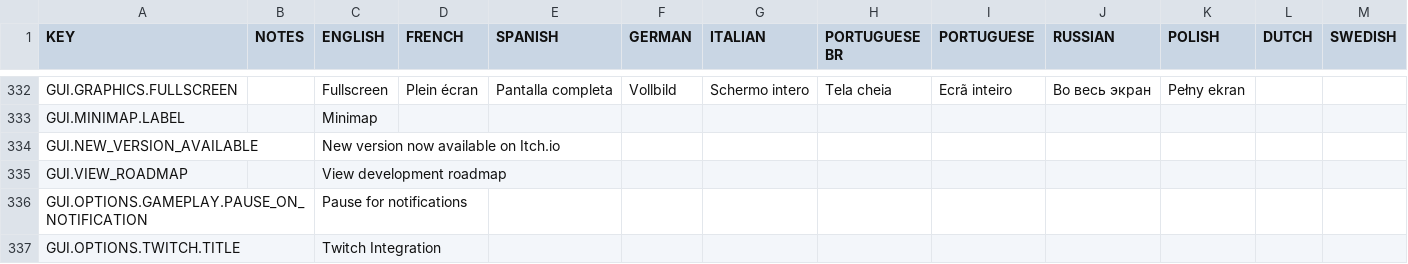
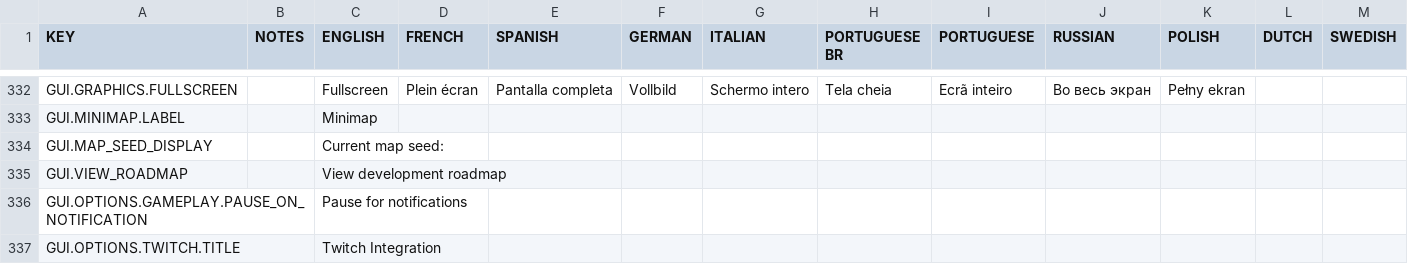
Before and after one commit to rossturner/king-under-the-mountain, a CSV file: core/mods/base/translations/translations.csv, drawn as a sheet; only a part is shown, gaps mark what is left out; removed rows and columns are numbered as before the commit, all else as after; rows hold the shown columns only; the diff names each change by its address in the sheet, - before the commit and + after, or states it on an @@ line.

```diff
--- a/core/mods/base/translations/translations.csv
+++ b/core/mods/base/translations/translations.csv
-row 334: GUI.NEW_VERSION_AVAILABLE |  | New version now available on Itch.io
+row 334: GUI.MAP_SEED_DISPLAY |  | Current map seed:
```
Also changed, not shown: core/assets/translations/collated.csv, 10 other files.
